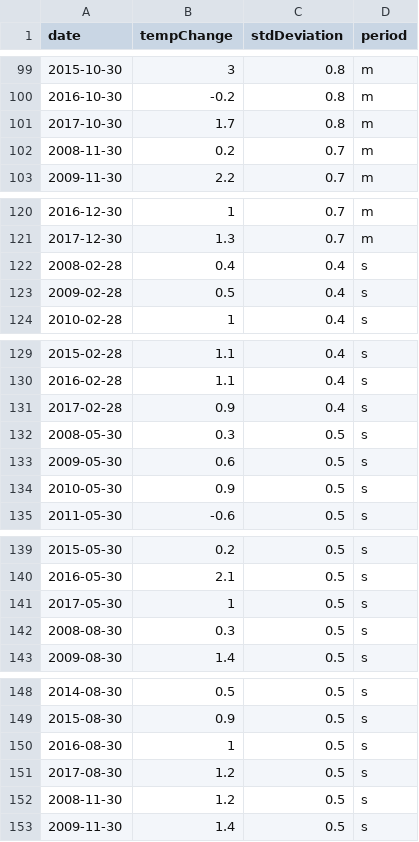
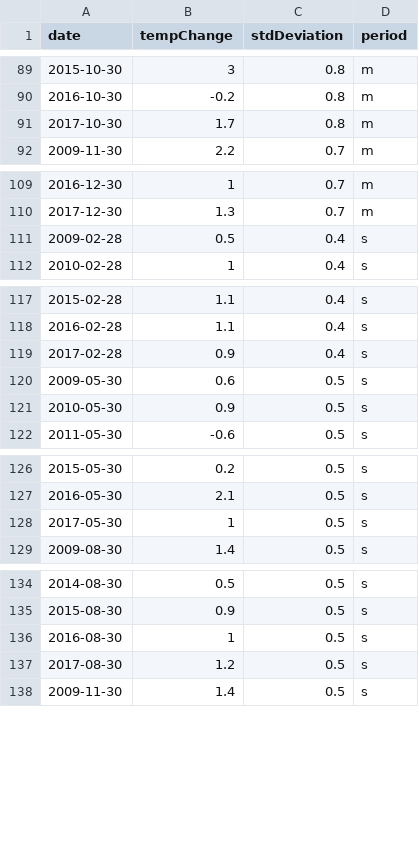
Before and after one commit to GabrielBG0/Australian-Fires-and-the-Role-of-Weather-in-Their-Numbers, a CSV file: Datasets/Temperature change/DateTempChanges.csv, drawn as a sheet; only a part is shown, gaps mark what is left out; the diff covers the shown part only.

```diff
--- a/Datasets/Temperature change/DateTempChanges.csv
+++ b/Datasets/Temperature change/DateTempChanges.csv
@@ -101,3 +91,2 @@ date,tempChange,stdDeviation,period
 2017-10-30,1.7,0.8,m
-2008-11-30,0.2,0.7,m
 2009-11-30,2.2,0.7,m
@@ -121,3 +110,2 @@ date,tempChange,stdDeviation,period
 2017-12-30,1.3,0.7,m
-2008-02-28,0.4,0.4,s
 2009-02-28,0.5,0.4,s
@@ -131,3 +119,2 @@ date,tempChange,stdDeviation,period
 2017-02-28,0.9,0.4,s
-2008-05-30,0.3,0.5,s
 2009-05-30,0.6,0.5,s
@@ -141,3 +128,2 @@ date,tempChange,stdDeviation,period
 2017-05-30,1,0.5,s
-2008-08-30,0.3,0.5,s
 2009-08-30,1.4,0.5,s
@@ -151,3 +137,2 @@ date,tempChange,stdDeviation,period
 2017-08-30,1.2,0.5,s
-2008-11-30,1.2,0.5,s
 2009-11-30,1.4,0.5,s
```
Also changed, not shown: 10 removed rows elsewhere in this file, Data Warehouse/Date/days.csv, 12 other files.
